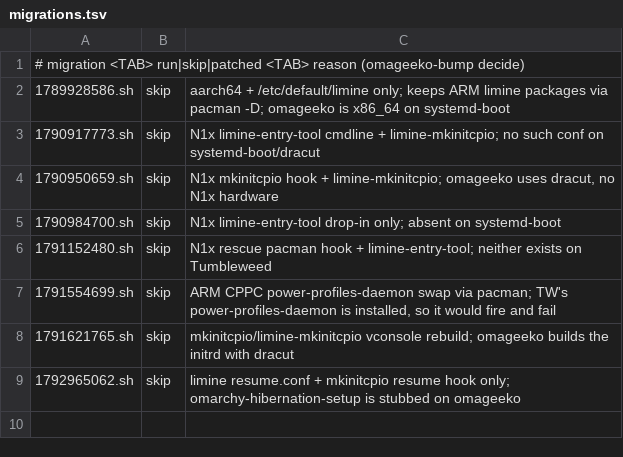
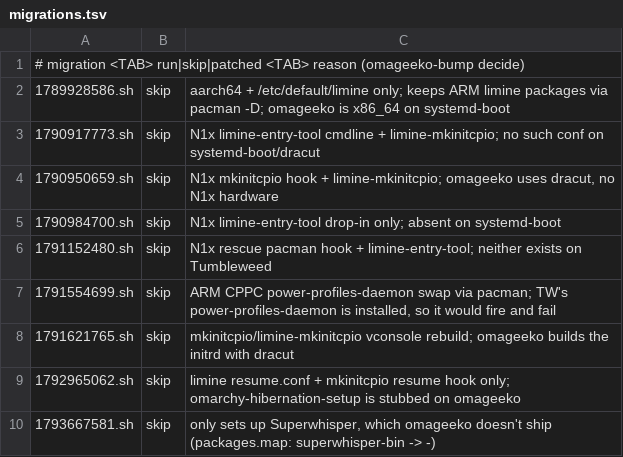
Before and after one commit to nunix/omageeko, a TSV file: packages/omageeko/migrations.tsv, drawn as a sheet; the diff names each change by its address in the sheet, - before the commit and + after, or states it on an @@ line.

```diff
--- a/packages/omageeko/migrations.tsv
+++ b/packages/omageeko/migrations.tsv
+row 10: 1793667581.sh | skip | only sets up Superwhisper, which omageeko doesn't ship (packages.map: superwhisper-bin -> -)
```
Also changed, not shown: 2 other files.
